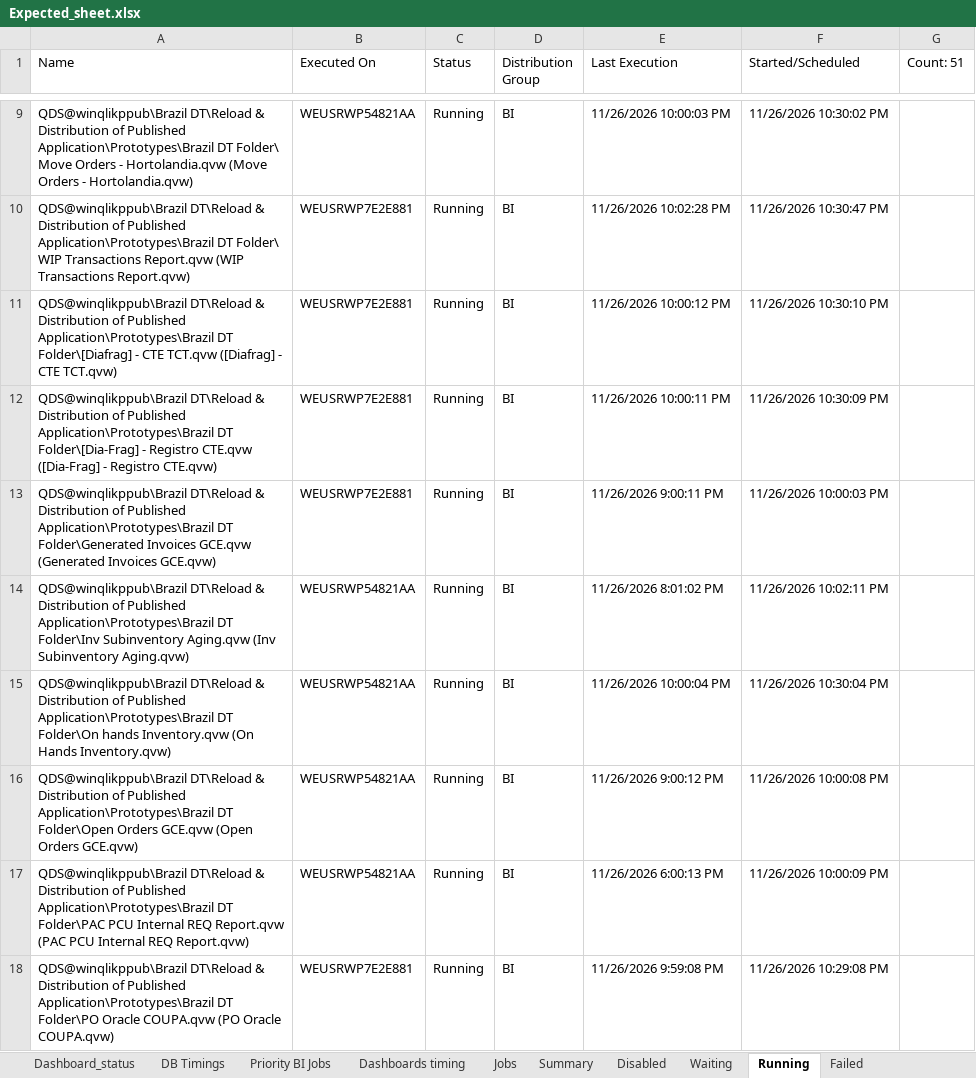
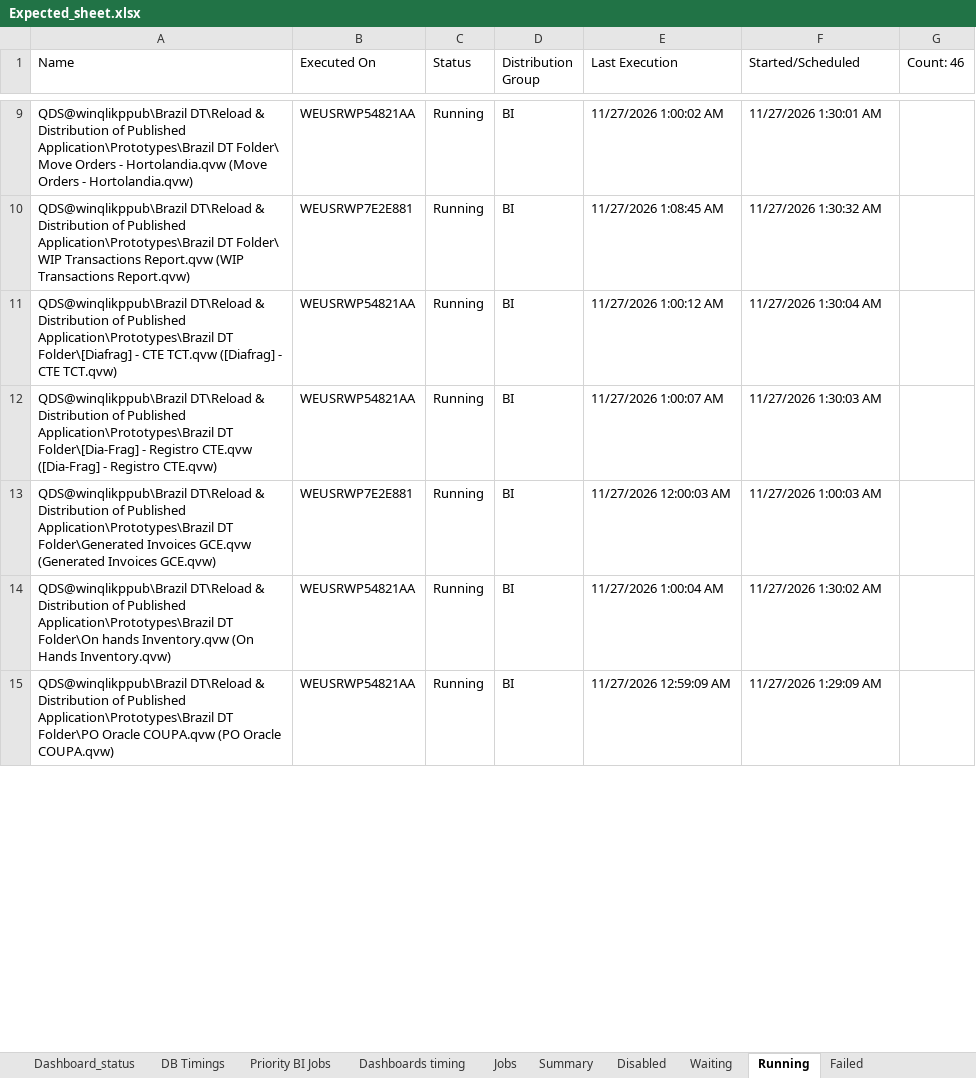
Before and after one commit to warriorcool1213-blip/Wabtec_Qlik_DB-s, an Excel workbook: Expected_sheet.xlsx, sheet Running, drawn as a sheet; only a part is shown, gaps mark what is left out; values as stored, in another font and other column widths than the file's, no cell formats; removed rows and columns are numbered as before the commit, all else as after; the diff covers the shown part only; the diff names each change by its address in the sheet, - before the commit and + after, or states it on an @@ line.

```diff
--- a/Expected_sheet.xlsx (sheet Running)
+++ b/Expected_sheet.xlsx (sheet Running)
-G1: Count: 51
+G1: Count: 46
-E9 (Last Execution): 11/26/2026 10:00:03 PM
+E9 (Last Execution): 11/27/2026 1:00:02 AM
-F9 (Started/Scheduled): 11/26/2026 10:30:02 PM
+F9 (Started/Scheduled): 11/27/2026 1:30:01 AM
-E10 (Last Execution): 11/26/2026 10:02:28 PM
+E10 (Last Execution): 11/27/2026 1:08:45 AM
-F10 (Started/Scheduled): 11/26/2026 10:30:47 PM
+F10 (Started/Scheduled): 11/27/2026 1:30:32 AM
-B11:B12 (Executed On): WEUSRWP7E2E881
+B11:B12 (Executed On): WEUSRWP54821AA
-E11 (Last Execution): 11/26/2026 10:00:12 PM
+E11 (Last Execution): 11/27/2026 1:00:12 AM
-F11 (Started/Scheduled): 11/26/2026 10:30:10 PM
+F11 (Started/Scheduled): 11/27/2026 1:30:04 AM
-E12 (Last Execution): 11/26/2026 10:00:11 PM
+E12 (Last Execution): 11/27/2026 1:00:07 AM
-F12 (Started/Scheduled): 11/26/2026 10:30:09 PM
+F12 (Started/Scheduled): 11/27/2026 1:30:03 AM
-E13 (Last Execution): 11/26/2026 9:00:11 PM
+E13 (Last Execution): 11/27/2026 12:00:03 AM
-F13 (Started/Scheduled): 11/26/2026 10:00:03 PM
+F13 (Started/Scheduled): 11/27/2026 1:00:03 AM
-row 14: QDS@winqlikppub\Brazil DT\Reload & Distribution of Published Application\Prototypes\Brazil DT Folder\Inv Subinventory Aging.qvw (Inv Subinventory Aging.qvw) | WEUSRWP54821AA | Running | BI | 11/26/2026 8:01:02 PM | 11/26/2026 10:02:11 PM
-E14 (Last Execution): 11/26/2026 10:00:04 PM
+E14 (Last Execution): 11/27/2026 1:00:04 AM
-F14 (Started/Scheduled): 11/26/2026 10:30:04 PM
+F14 (Started/Scheduled): 11/27/2026 1:30:02 AM
-row 16: QDS@winqlikppub\Brazil DT\Reload & Distribution of Published Application\Prototypes\Brazil DT Folder\Open Orders GCE.qvw (Open Orders GCE.qvw) | WEUSRWP54821AA | Running | BI | 11/26/2026 9:00:12 PM | 11/26/2026 10:00:08 PM
-row 17: QDS@winqlikppub\Brazil DT\Reload & Distribution of Published Application\Prototypes\Brazil DT Folder\PAC PCU Internal REQ Report.qvw (PAC PCU Internal REQ Report.qvw) | WEUSRWP54821AA | Running | BI | 11/26/2026 6:00:13 PM | 11/26/2026 10:00:09 PM
-B15 (Executed On): WEUSRWP7E2E881
+B15 (Executed On): WEUSRWP54821AA
-E15 (Last Execution): 11/26/2026 9:59:08 PM
+E15 (Last Execution): 11/27/2026 12:59:09 AM
-F15 (Started/Scheduled): 11/26/2026 10:29:08 PM
+F15 (Started/Scheduled): 11/27/2026 1:29:09 AM
```
Also changed, not shown: 14 added rows, 16 removed rows and 51 edited cells elsewhere in this sheet, sheet Waiting, sheet Jobs, sheet Dashboard_status, sheet Summary, sheet Failed, sheet DB Timings, 3 more sheets, cell formats.
